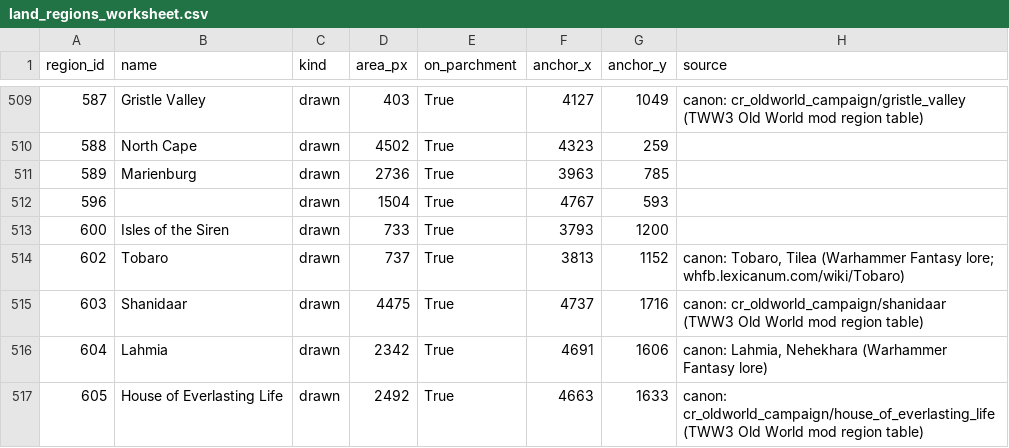
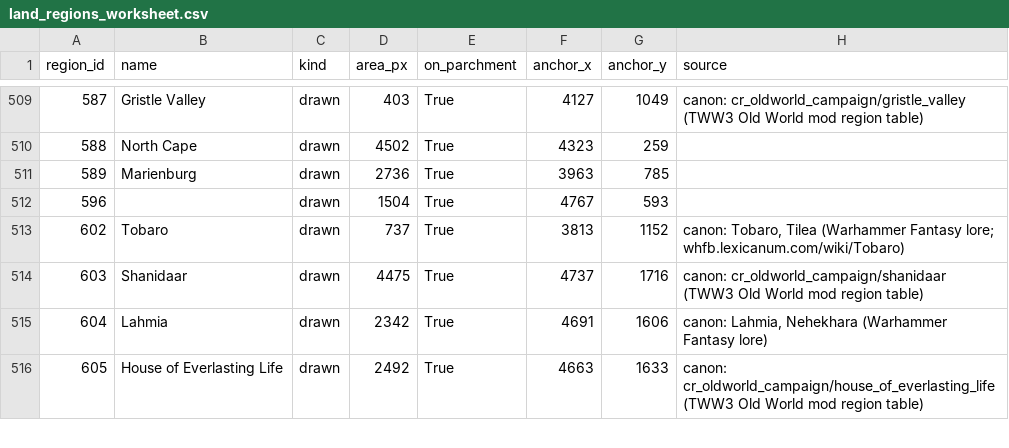
Before and after one commit to DudeChris33/warhammer-fantasy-vic3-mod, a CSV file: mapgen/config/land_regions_worksheet.csv, drawn as a sheet; only a part is shown, gaps mark what is left out; the diff names each change by its address in the sheet, - before the commit and + after, or states it on an @@ line.

```diff
--- a/mapgen/config/land_regions_worksheet.csv
+++ b/mapgen/config/land_regions_worksheet.csv
-row 513: 600 | Isles of the Siren | drawn | 733 | True | 3793 | 1200
```
